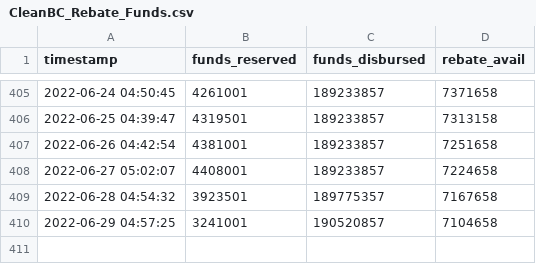
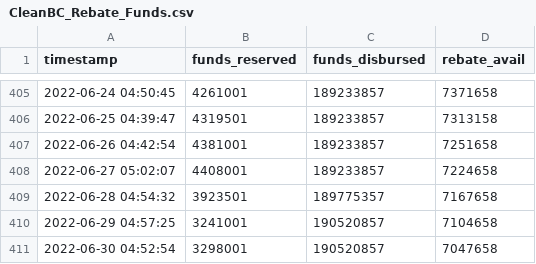
Before and after one commit to schckngs/CleanBC_Rebates, a CSV file: CleanBC_Rebate_Funds.csv, drawn as a sheet; only a part is shown, gaps mark what is left out; the diff names each change by its address in the sheet, - before the commit and + after, or states it on an @@ line.

```diff
--- a/CleanBC_Rebate_Funds.csv
+++ b/CleanBC_Rebate_Funds.csv
+row 411: 2022-06-30 04:52:54 | 3298001 | 190520857 | 7047658
```
Also changed, not shown: CleanBC_Rebate_Funds_backup.csv, 1 other file.
